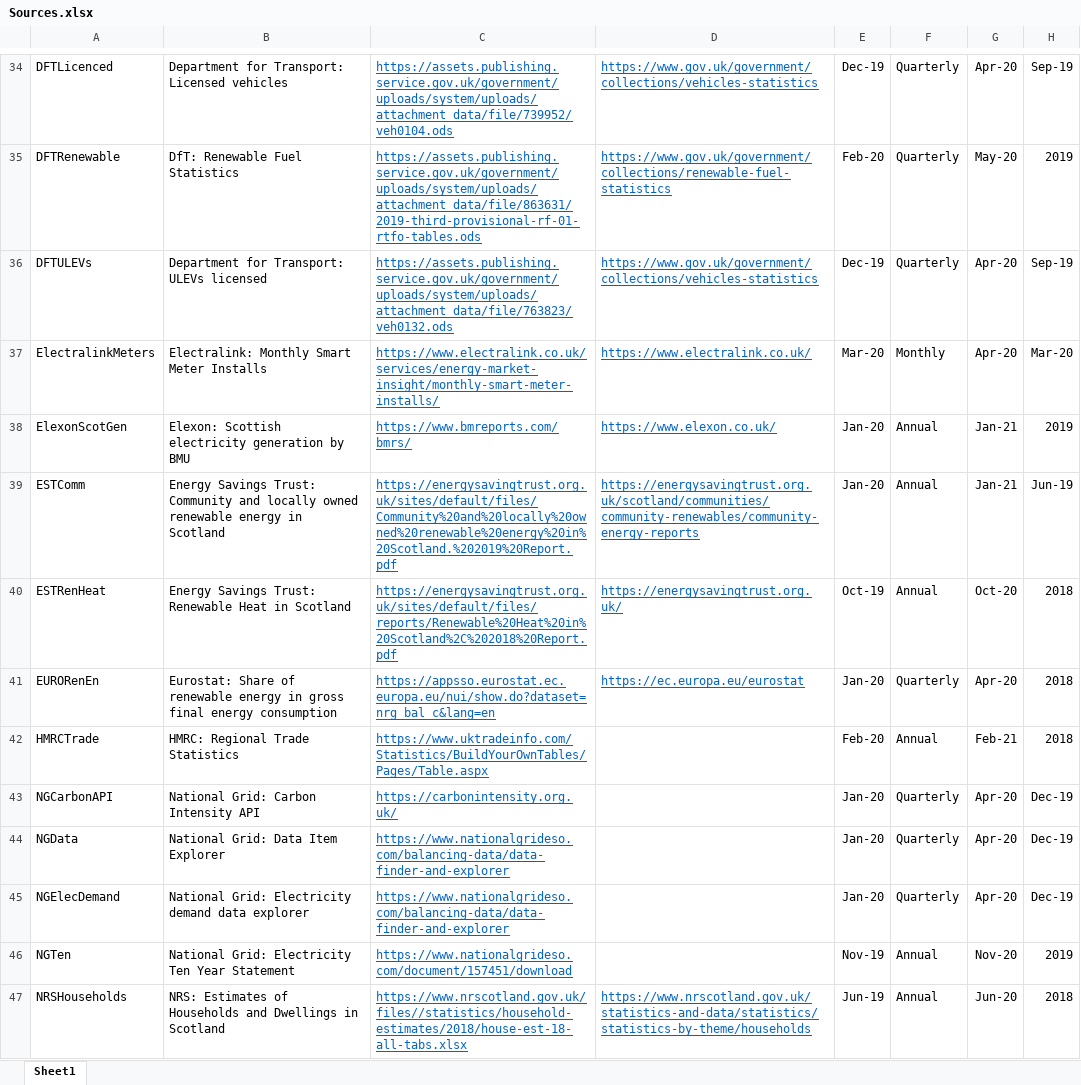
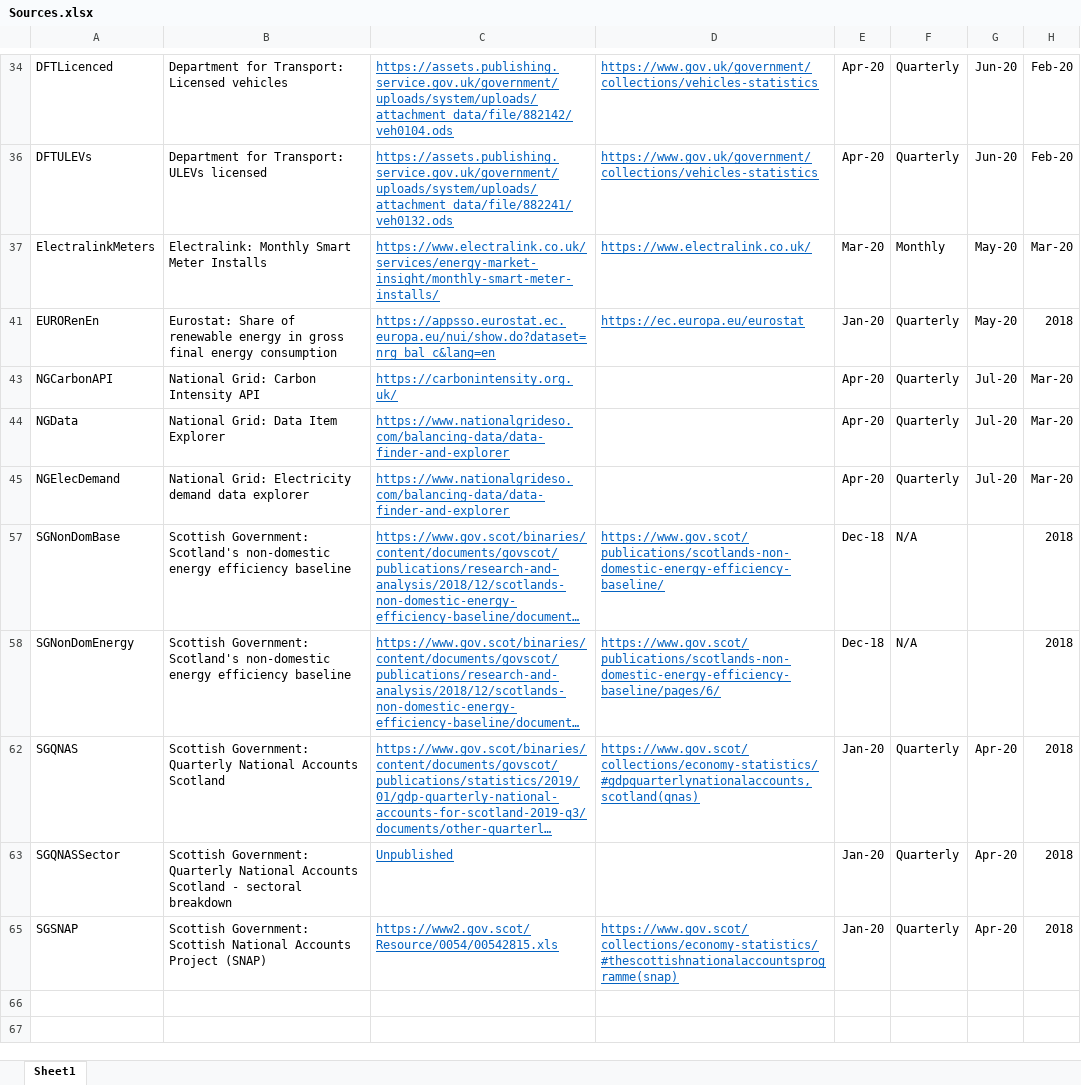
Before and after one commit to ischerr/Scottish-Energy-Statistics-Hub, an Excel workbook: Structure/Sources.xlsx, sheet Sheet1, drawn as a sheet; only a part is shown, gaps mark what is left out; the shorter side is filled out with more unchanged rows; long unchanged cells end in …; values as stored, in another font and other column widths than the file's, no borders; table styles not drawn; the diff covers the shown part only; the diff names each change by its address in the sheet, - before the commit and + after, or states it on an @@ line.

```diff
--- a/Structure/Sources.xlsx (sheet Sheet1)
+++ b/Structure/Sources.xlsx (sheet Sheet1)
-C34: https://assets.publishing.service.gov.uk/government/uploads/system/uploads/attachment_data/file/739952/veh0104.ods
+C34: https://assets.publishing.service.gov.uk/government/uploads/system/uploads/attachment_data/file/882142/veh0104.ods
-E34: Dec-19
+E34: Apr-20
-G34: Apr-20
+G34: Jun-20
-H34: Sep-19
+H34: Feb-20
@@ row 35 hidden: DFTRenewable | DfT: Renewable Fuel Statistics | https://assets.publishing.service.gov.uk/government/uploads/system/uploads/attachment_data/file/863631/2019-third-provisional-rf-01-rtfo-tables.ods | https://www.gov.uk/government/collections/renewable-fuel-statistics | Feb-20 | Quarterly | May-20 | 2019 @@
-C36: https://assets.publishing.service.gov.uk/government/uploads/system/uploads/attachment_data/file/763823/veh0132.ods
+C36: https://assets.publishing.service.gov.uk/government/uploads/system/uploads/attachment_data/file/882241/veh0132.ods
-E36: Dec-19
+E36: Apr-20
-G36: Apr-20
+G36: Jun-20
-H36: Sep-19
+H36: Feb-20
-G37: Apr-20
+G37: May-20
@@ row 38 hidden: ElexonScotGen | Elexon: Scottish electricity generation by BMU | https://www.bmreports.com/bmrs/ | https://www.elexon.co.uk/ | Jan-20 | Annual | Jan-21 | 2019 @@
@@ row 39 hidden: ESTComm | Energy Savings Trust: Community and locally owned renewable energy in Scotland | https://energysavingtrust.org.uk/sites/default/files/Community%20and%20locally%20owned%20renewable%20energy%20in%20Scotland.%202019%20Report.pdf | https://energysavingtrust.org.uk/scotland/communities/community-renewables/community-energy-reports | Jan-20 | Annual | Jan-21 | Jun-19 @@
@@ row 40 hidden: ESTRenHeat | Energy Savings Trust: Renewable Heat in Scotland | https://energysavingtrust.org.uk/sites/default/files/reports/Renewable%20Heat%20in%20Scotland%2C%202018%20Report.pdf | https://energysavingtrust.org.uk/ | Oct-19 | Annual | Oct-20 | 2018 @@
-G41: Apr-20
+G41: May-20
@@ row 42 hidden: HMRCTrade | HMRC: Regional Trade Statistics | https://www.uktradeinfo.com/Statistics/BuildYourOwnTables/Pages/Table.aspx |  | Feb-20 | Annual | Feb-21 | 2018 @@
-E43:E45: Jan-20
+E43:E45: Apr-20
-G43:G45: Apr-20
+G43:G45: Jul-20
-H43:H45: Dec-19
+H43:H45: Mar-20
@@ row 46 hidden: NGTen | National Grid: Electricity Ten Year Statement | https://www.nationalgrideso.com/document/157451/download |  | Nov-19 | Annual | Nov-20 | 2019 @@
@@ row 47 hidden: NRSHouseholds | NRS: Estimates of Households and Dwellings in Scotland | https://www.nrscotland.gov.uk/files//statistics/household-estimates/2018/house-est-18-all-tabs.xlsx | https://www.nrscotland.gov.uk/statistics-and-data/statistics/statistics-by-theme/households | Jun-19 | Annual | Jun-20 | 2018 @@
```
Also changed, not shown: 43 hidden or unhidden rows elsewhere in this sheet.
